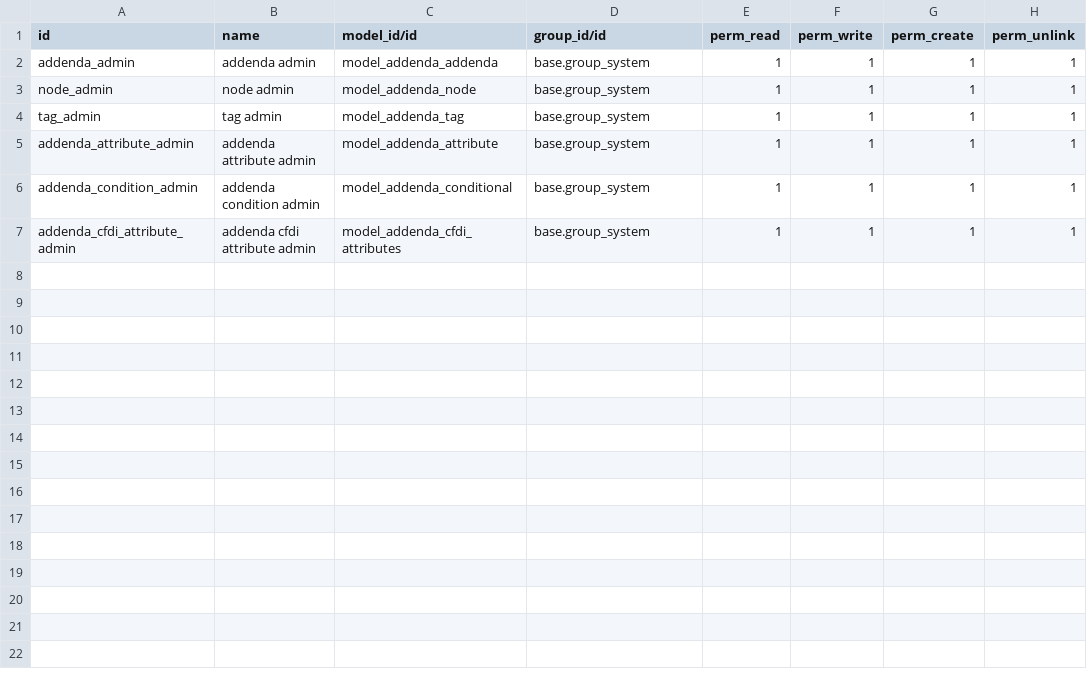
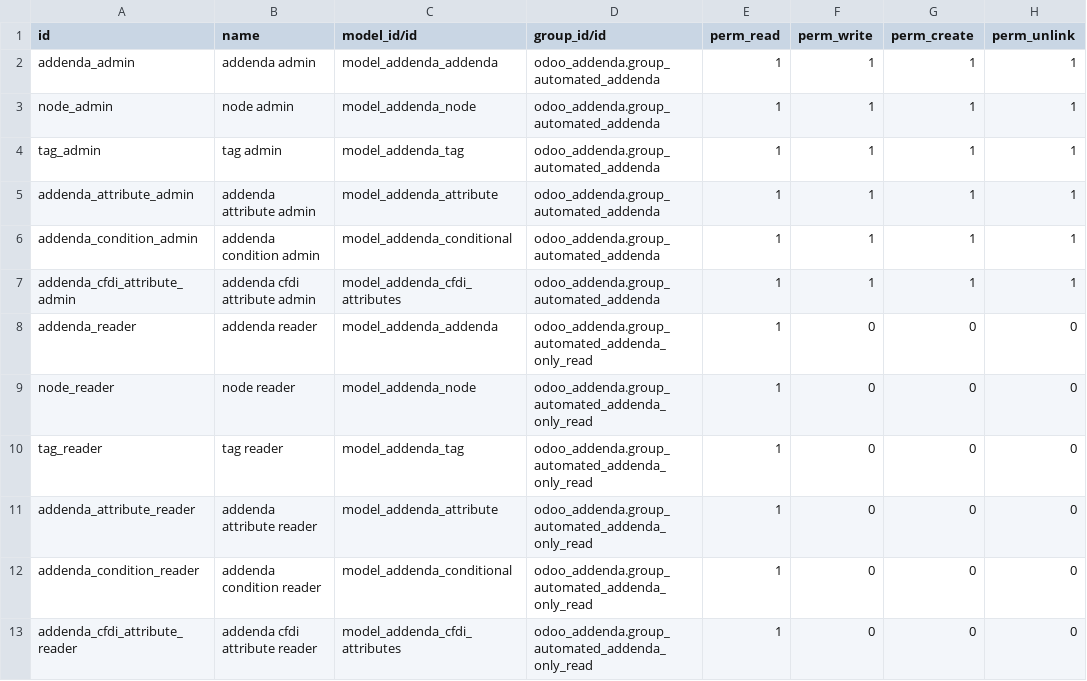
Before and after one commit to eacm-odoo/addenda_automation, a CSV file: odoo_addenda/security/ir.model.access.csv, drawn as a sheet.

Commit message:
[ADD] odoo_addenda: add security, select the group to add permissions to the user
	-create two groups, one to only read and another to CRUD addendas
TASK ID: 2856463

```diff
--- a/odoo_addenda/security/ir.model.access.csv
+++ b/odoo_addenda/security/ir.model.access.csv
@@ -1,7 +1,13 @@
 id,name,model_id/id,group_id/id,perm_read,perm_write,perm_create,perm_unlink
-addenda_admin,addenda admin,model_addenda_addenda,base.group_system,1,1,1,1
-node_admin,node admin,model_addenda_node,base.group_system,1,1,1,1
-tag_admin,tag admin,model_addenda_tag,base.group_system,1,1,1,1
-addenda_attribute_admin,addenda attribute admin,model_addenda_attribute,base.group_system,1,1,1,1
-addenda_condition_admin,addenda condition admin,model_addenda_conditional,base.group_system,1,1,1,1
-addenda_cfdi_attribute_admin,addenda cfdi attribute admin,model_addenda_cfdi_attributes,base.group_system,1,1,1,1
+addenda_admin,addenda admin,model_addenda_addenda,odoo_addenda.group_automated_addenda,1,1,1,1
+node_admin,node admin,model_addenda_node,odoo_addenda.group_automated_addenda,1,1,1,1
+tag_admin,tag admin,model_addenda_tag,odoo_addenda.group_automated_addenda,1,1,1,1
+addenda_attribute_admin,addenda attribute admin,model_addenda_attribute,odoo_addenda.group_automated_addenda,1,1,1,1
+addenda_condition_admin,addenda condition admin,model_addenda_conditional,odoo_addenda.group_automated_addenda,1,1,1,1
+addenda_cfdi_attribute_admin,addenda cfdi attribute admin,model_addenda_cfdi_attributes,odoo_addenda.group_automated_addenda,1,1,1,1
+addenda_reader,addenda reader,model_addenda_addenda,odoo_addenda.group_automated_addenda_only_read,1,0,0,0
+node_reader,node reader,model_addenda_node,odoo_addenda.group_automated_addenda_only_read,1,0,0,0
+tag_reader,tag reader,model_addenda_tag,odoo_addenda.group_automated_addenda_only_read,1,0,0,0
+addenda_attribute_reader,addenda attribute reader,model_addenda_attribute,odoo_addenda.group_automated_addenda_only_read,1,0,0,0
+addenda_condition_reader,addenda condition reader,model_addenda_conditional,odoo_addenda.group_automated_addenda_only_read,1,0,0,0
+addenda_cfdi_attribute_reader,addenda cfdi attribute reader,model_addenda_cfdi_attributes,odoo_addenda.group_automated_addenda_only_read,1,0,0,0
```
Also changed, not shown: 2 other files.
